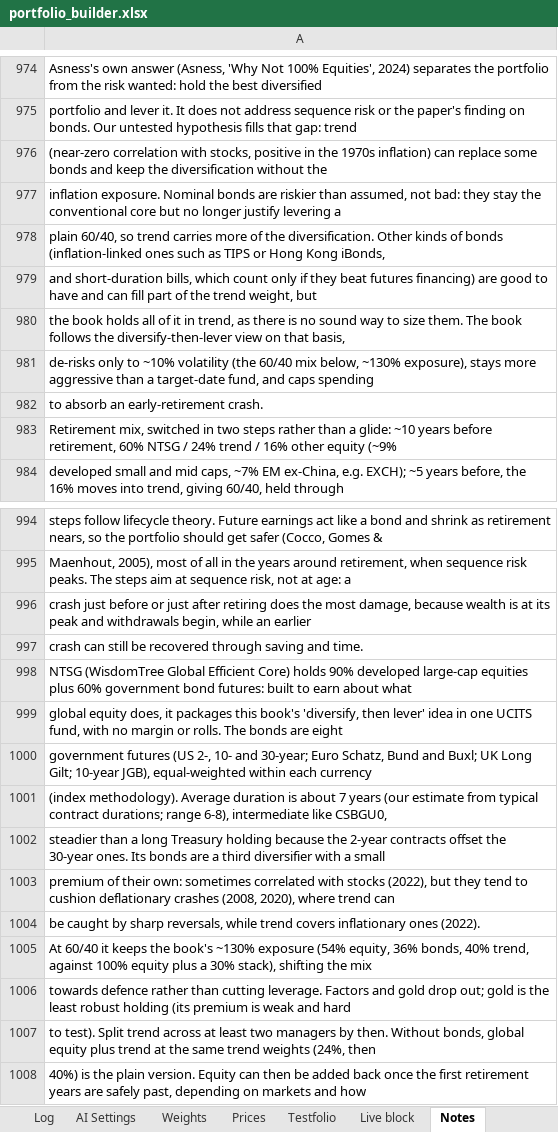
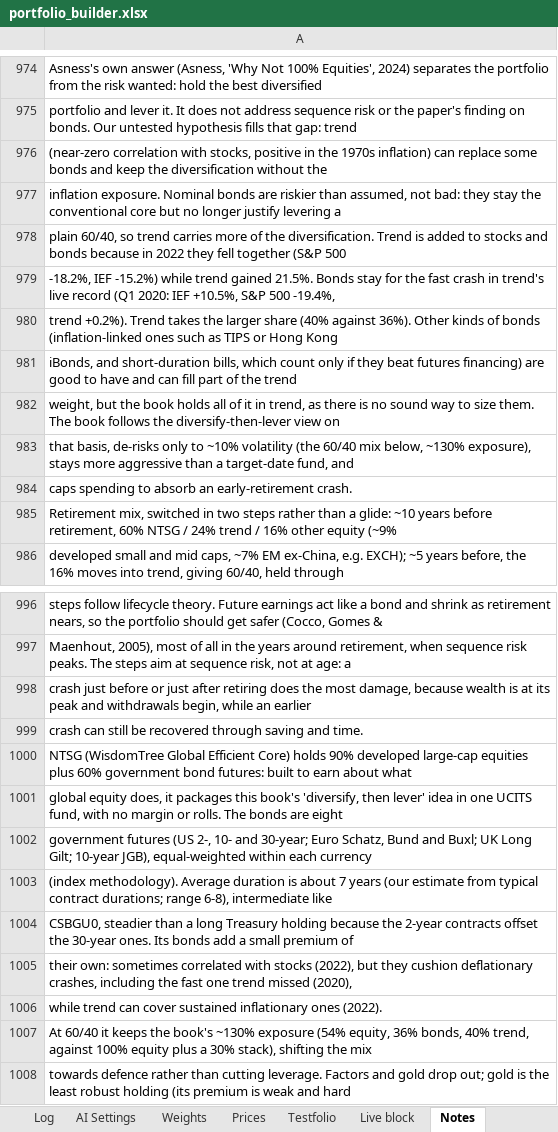
Before and after one commit to 0q239/capital-efficient-portfolio-builder, an Excel workbook: portfolio_builder.xlsx, sheet Notes, drawn as a sheet; only a part is shown, gaps mark what is left out; the shorter side is filled out with more unchanged rows; values as stored, in another font and other column widths than the file's, no borders; charts and pictures not drawn; addresses are those after the commit; the diff names each change by its address in the sheet, - before the commit and + after, or states it on an @@ line.

Commit message:
Add files via upload

```diff
--- a/portfolio_builder.xlsx (sheet Notes)
+++ b/portfolio_builder.xlsx (sheet Notes)
-A978: …the diversification. Other kinds of bonds (inflation-linked ones such as TIPS or Hong Kong iBonds,
+A978: …the diversification. Trend is added to stocks and bonds because in 2022 they fell together (S&P 500
-A979: and short-duration bills, which count only if they beat futures financing) are good to have and can fill part of the trend weight, but
+A979: -18.2%, IEF -15.2%) while trend gained 21.5%. Bonds stay for the fast crash in trend's live record (Q1 2020: IEF +10.5%, S&P 500 -19.4%,
-A980: the book holds all of it in trend, as there is no sound way to size them. The book follows the diversify-then-lever view on that basis,
+A980: trend +0.2%). Trend takes the larger share (40% against 36%). Other kinds of bonds (inflation-linked ones such as TIPS or Hong Kong
-A981: de-risks only to ~10% volatility (the 60/40 mix below, ~130% exposure), stays more aggressive than a target-date fund, and caps spending
+A981: iBonds, and short-duration bills, which count only if they beat futures financing) are good to have and can fill part of the trend
-A982: to absorb an early-retirement crash.
+A982: weight, but the book holds all of it in trend, as there is no sound way to size them. The book follows the diversify-then-lever view on
+row 983: that basis, de-risks only to ~10% volatility (the 60/40 mix below, ~130% exposure), stays more aggressive than a target-date fund, and
+row 984: caps spending to absorb an early-retirement crash.
-A1003: …intermediate like CSBGU0,
+A1003: …intermediate like
-A1004: steadier than a long Treasury holding because the 2-year contracts offset the 30-year ones. Its bonds are a third diversifier with a small
+A1004: CSBGU0, steadier than a long Treasury holding because the 2-year contracts offset the 30-year ones. Its bonds add a small premium of
-A1005: premium of their own: sometimes correlated with stocks (2022), but they tend to cushion deflationary crashes (2008, 2020), where trend can
+A1005: their own: sometimes correlated with stocks (2022), but they cushion deflationary crashes, including the fast one trend missed (2020),
-A1006: be caught by sharp reversals, while trend covers inflationary ones…
+A1006: while trend can cover sustained inflationary ones…
```
Also changed, not shown: charts or pictures.
